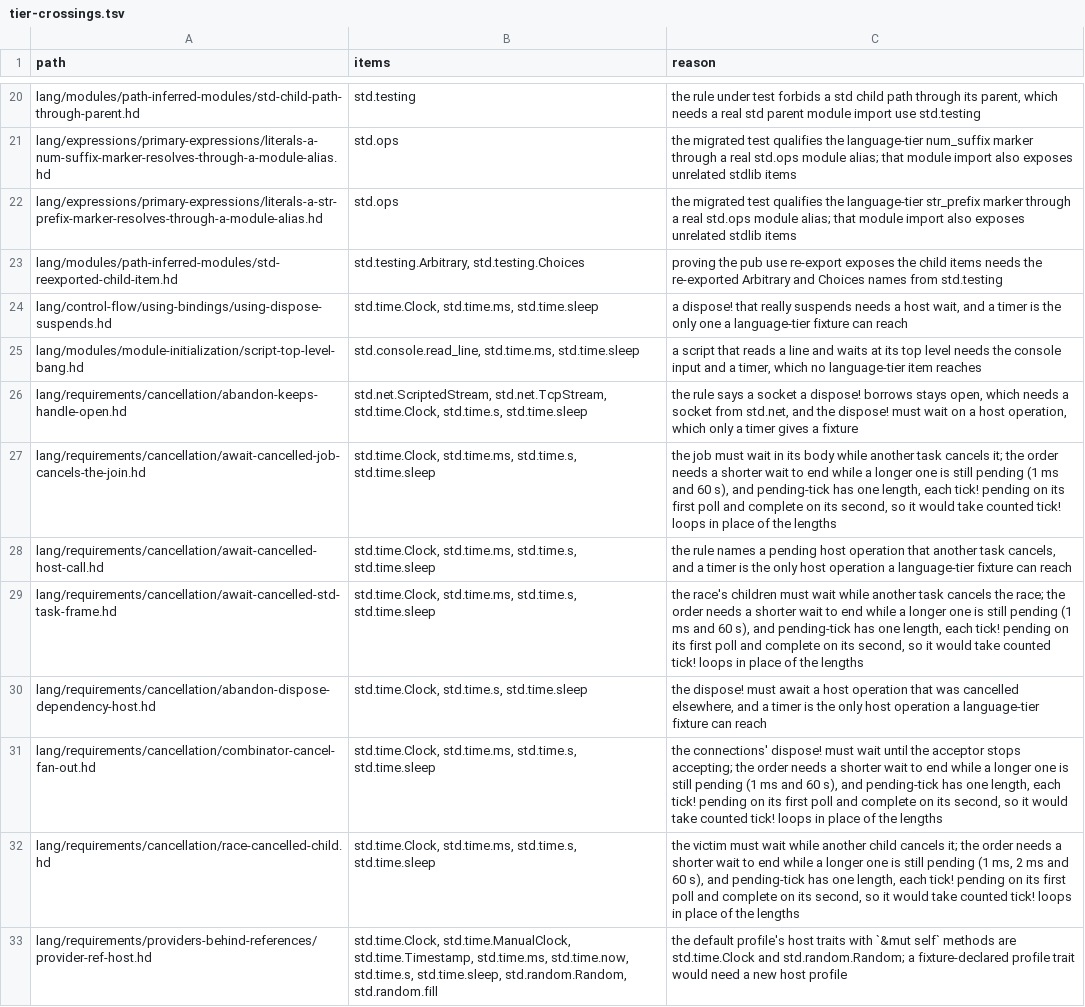
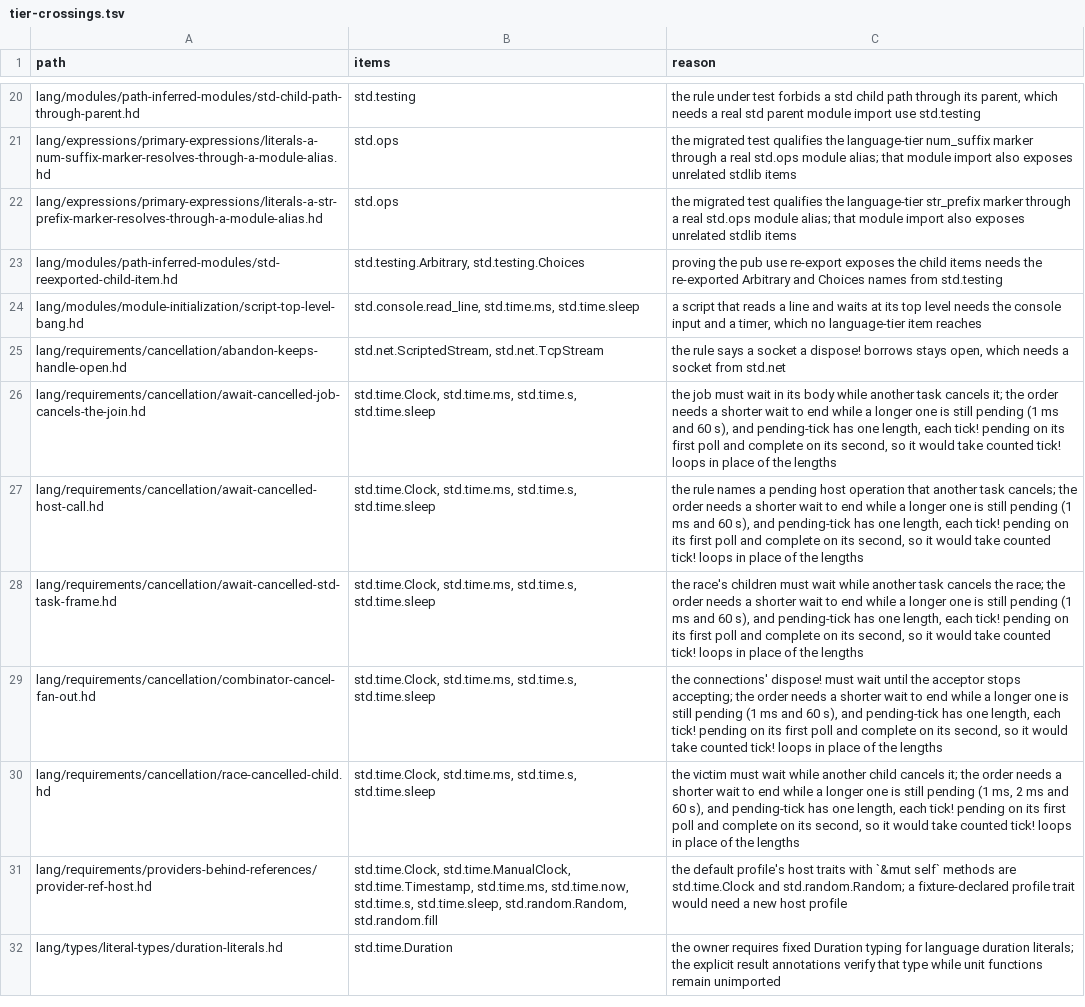
Before and after one commit to HerringtonDarkholme/hd-lang, a TSV file: spec/conformance/tier-crossings.tsv, drawn as a sheet; only a part is shown, gaps mark what is left out; the shorter side is filled out with more unchanged rows; the diff covers the shown part only.

```diff
--- a/spec/conformance/tier-crossings.tsv
+++ b/spec/conformance/tier-crossings.tsv
@@ -23,9 +23,7 @@ lang/expressions/primary-expressions/literals-a-str-prefix-marker-resolves-throu
 lang/modules/path-inferred-modules/std-reexported-child-item.hd	std.testing.Arbitrary, std.testing.Choices	proving the pub use re-export exposes the child items needs the re-exported Arbitrary and Choices names from std.testing
-lang/control-flow/using-bindings/using-dispose-suspends.hd	std.time.Clock, std.time.ms, std.time.sleep	a dispose! that really suspends needs a host wait, and a timer is the only one a language-tier fixture can reach
 lang/modules/module-initialization/script-top-level-bang.hd	std.console.read_line, std.time.ms, std.time.sleep	a script that reads a line and waits at its top level needs the console input and a timer, which no language-tier item reaches
-lang/requirements/cancellation/abandon-keeps-handle-open.hd	std.net.ScriptedStream, std.net.TcpStream, std.time.Clock, std.time.s, std.time.sleep	the rule says a socket a dispose! borrows stays open, which needs a socket from std.net, and the dispose! must wait on a host operation, which only a timer gives a fixture
+lang/requirements/cancellation/abandon-keeps-handle-open.hd	std.net.ScriptedStream, std.net.TcpStream	the rule says a socket a dispose! borrows stays open, which needs a socket from std.net
 lang/requirements/cancellation/await-cancelled-job-cancels-the-join.hd	std.time.Clock, std.time.ms, std.time.s, std.time.sleep	the job must wait in its body while another task cancels it; the order needs a shorter wait to end while a longer one is still pending (1 ms and 60 s), and pending-tick has one length, each tick! pending on its first poll and complete on its second, so it would take counted tick! loops in place of the lengths
-lang/requirements/cancellation/await-cancelled-host-call.hd	std.time.Clock, std.time.ms, std.time.s, std.time.sleep	the rule names a pending host operation that another task cancels, and a timer is the only host operation a language-tier fixture can reach
+lang/requirements/cancellation/await-cancelled-host-call.hd	std.time.Clock, std.time.ms, std.time.s, std.time.sleep	the rule names a pending host operation that another task cancels; the order needs a shorter wait to end while a longer one is still pending (1 ms and 60 s), and pending-tick has one length, each tick! pending on its first poll and complete on its second, so it would take counted tick! loops in place of the lengths
 lang/requirements/cancellation/await-cancelled-std-task-frame.hd	std.time.Clock, std.time.ms, std.time.s, std.time.sleep	the race's children must wait while another task cancels the race; the order needs a shorter wait to end while a longer one is still pending (1 ms and 60 s), and pending-tick has one length, each tick! pending on its first poll and complete on its second, so it would take counted tick! loops in place of the lengths
-lang/requirements/cancellation/abandon-dispose-dependency-host.hd	std.time.Clock, std.time.s, std.time.sleep	the dispose! must await a host operation that was cancelled elsewhere, and a timer is the only host operation a language-tier fixture can reach
 lang/requirements/cancellation/combinator-cancel-fan-out.hd	std.time.Clock, std.time.ms, std.time.s, std.time.sleep	the connections' dispose! must wait until the acceptor stops accepting; the order needs a shorter wait to end while a longer one is still pending (1 ms and 60 s), and pending-tick has one length, each tick! pending on its first poll and complete on its second, so it would take counted tick! loops in place of the lengths
```
Also changed, not shown: 11 removed rows and 5 edited cells elsewhere in this file, docs/audit/conformance-fixture-review-2026-11-14/checks/a9.tsv, 17 other files.
